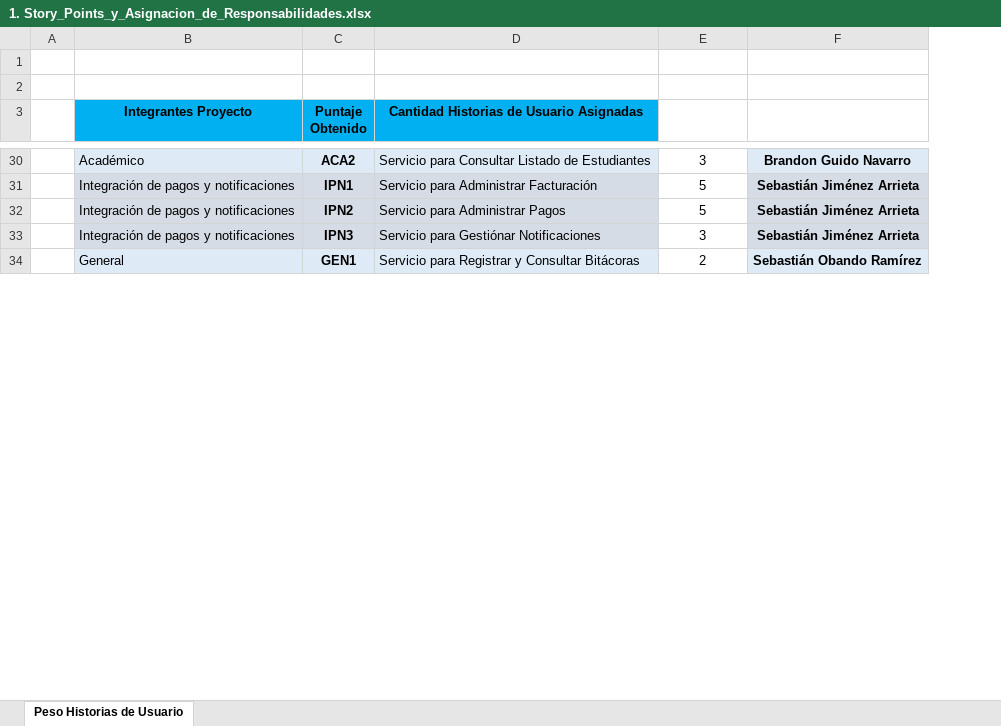
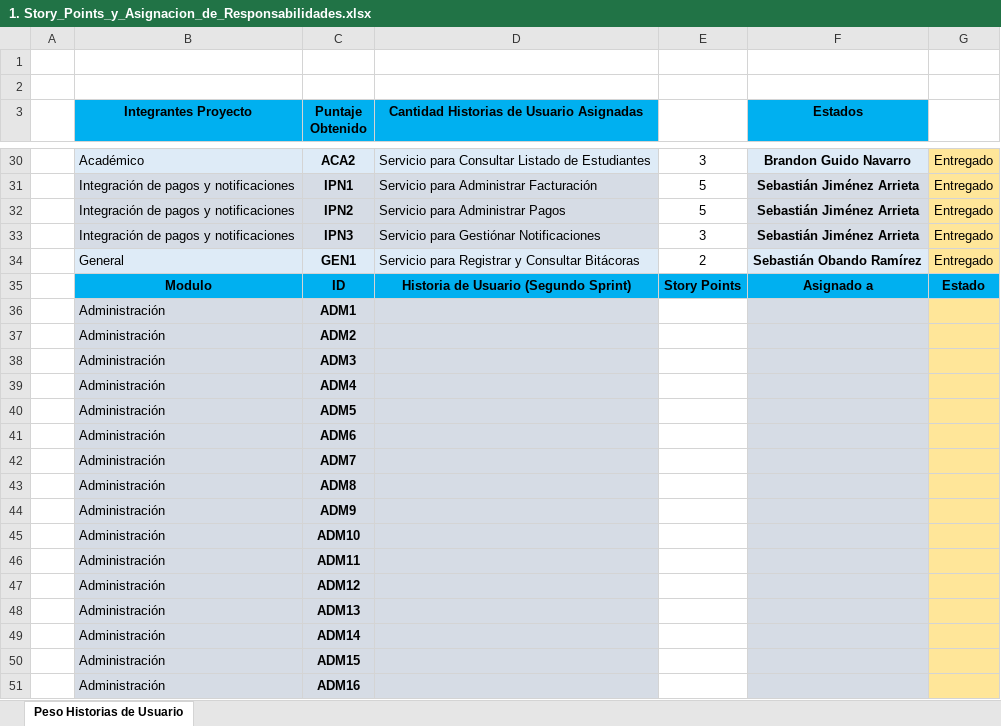
Before and after one commit to AskingManCode/MetaU, an Excel workbook: Documentacion/1. Story_Points_y_Asignacion_de_Responsabilidades.xlsx, sheet Peso Historias de Usuario, drawn as a sheet; only a part is shown, gaps mark what is left out; values as stored, in another font and other column widths than the file's, no borders; conditional formats not drawn; the diff covers the shown part only; the diff names each change by its address in the sheet, - before the commit and + after, or states it on an @@ line.

Commit message:
docs: Agregados los espacios para el segundo y tercer sprint en el documento de división de responsabilidades, también se agregó el estado de cada una de las Historias de Usuario

```diff
--- a/Documentacion/1. Story_Points_y_Asignacion_de_Responsabilidades.xlsx (sheet Peso Historias de Usuario)
+++ b/Documentacion/1. Story_Points_y_Asignacion_de_Responsabilidades.xlsx (sheet Peso Historias de Usuario)
+column G, rows 30-34: all Entregado
-F3: (empty)
+F3: Estados
-F3 fill: none
+F3 fill: #00B0F0
+row 35:  | Modulo | ID | Historia de Usuario (Segundo Sprint) | Story Points | Asignado a | Estado
+row 36:  | Administración | ADM1
+row 37:  | Administración | ADM2
+row 38:  | Administración | ADM3
+row 39:  | Administración | ADM4
+row 40:  | Administración | ADM5
+row 41:  | Administración | ADM6
+row 42:  | Administración | ADM7
+row 43:  | Administración | ADM8
+row 44:  | Administración | ADM9
+row 45:  | Administración | ADM10
+row 46:  | Administración | ADM11
+row 47:  | Administración | ADM12
+row 48:  | Administración | ADM13
+row 49:  | Administración | ADM14
+row 50:  | Administración | ADM15
+row 51:  | Administración | ADM16
```
Also changed, not shown: 18 added rows, 4 edited cells and cell formats elsewhere in this sheet, formulas that keep their value.
